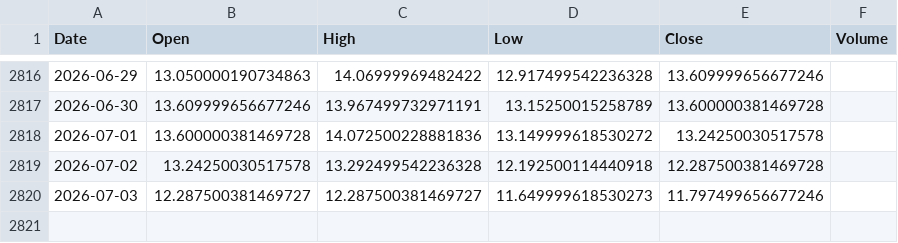
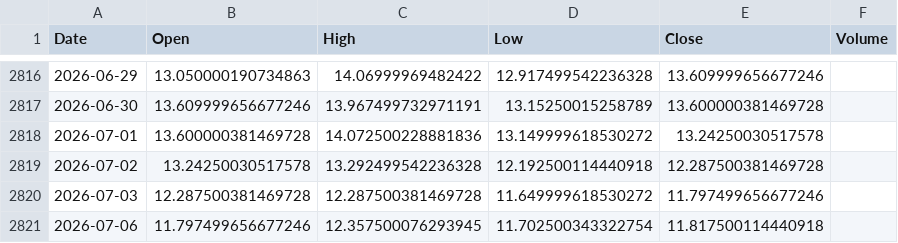
Before and after one commit to pravindev666/Jacob-XGBoost-Classifier, a CSV file: data/vix_daily.csv, drawn as a sheet; only a part is shown, gaps mark what is left out.

```diff
--- a/data/vix_daily.csv
+++ b/data/vix_daily.csv
@@ -2819,2 +2819,3 @@ Date,Open,High,Low,Close,Volume
 2026-07-02,13.24250030517578,13.292499542236328,12.192500114440918,12.287500381469728,
-2026-07-03,12.287500381469727,12.287500381469727,11.649999618530273,11.797499656677246,
+2026-07-03,12.287500381469728,12.287500381469728,11.649999618530272,11.797499656677246,
+2026-07-06,11.797499656677246,12.357500076293945,11.702500343322754,11.817500114440918,
```
Also changed, not shown: data/bank_nifty_daily.csv, data/fii_dii_daily.csv, 5 other files.
